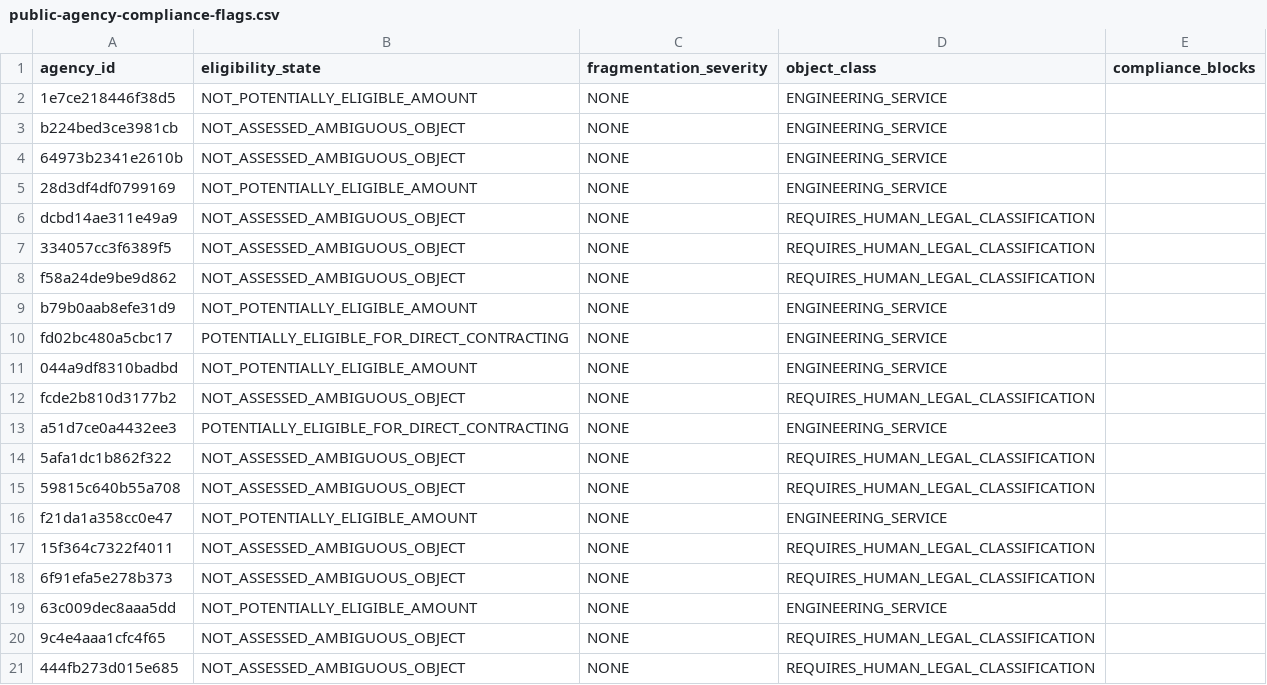
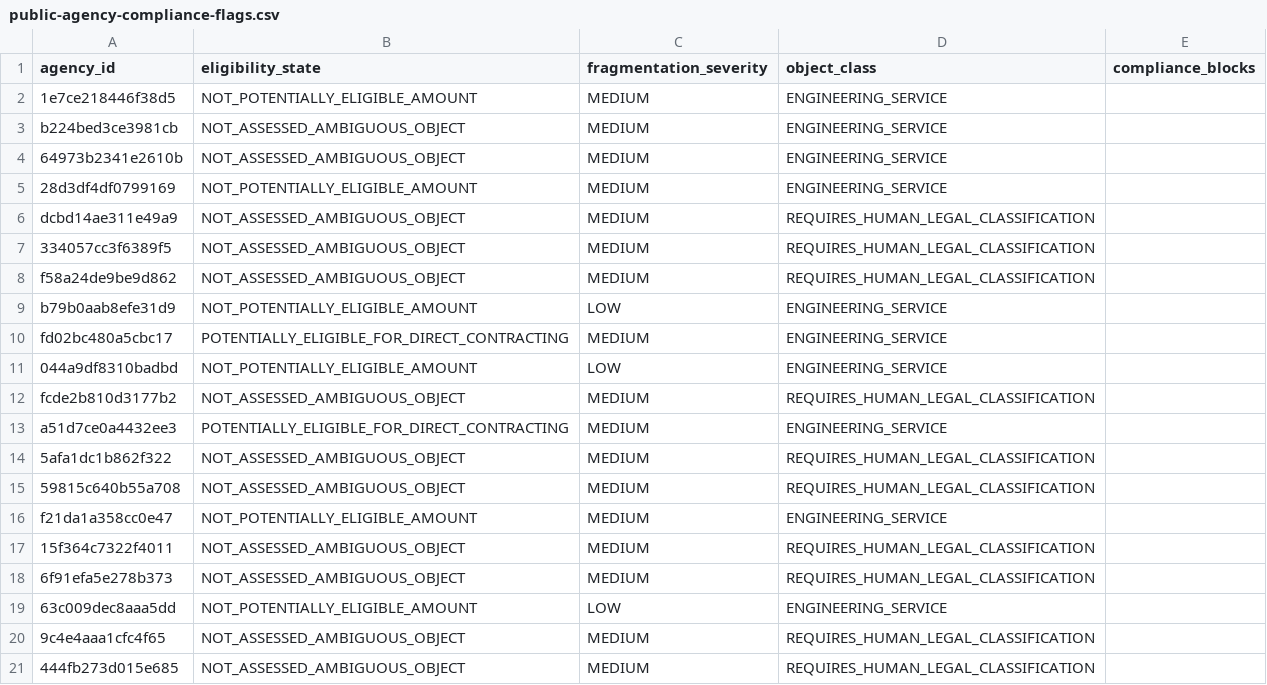
Before and after one commit to tjsasakifln/extra-cli, a CSV file: artifacts/campaigns/CONFENGE-PUBLIC-AGENCY-TECHNICAL-SERVICES-01/public-agency-compliance-flags.csv, drawn as a sheet.

```diff
--- a/artifacts/campaigns/CONFENGE-PUBLIC-AGENCY-TECHNICAL-SERVICES-01/public-agency-compliance-flags.csv
+++ b/artifacts/campaigns/CONFENGE-PUBLIC-AGENCY-TECHNICAL-SERVICES-01/public-agency-compliance-flags.csv
@@ -1,21 +1,21 @@
 agency_id,eligibility_state,fragmentation_severity,object_class,compliance_blocks
-1e7ce218446f38d5,NOT_POTENTIALLY_ELIGIBLE_AMOUNT,NONE,ENGINEERING_SERVICE,
-b224bed3ce3981cb,NOT_ASSESSED_AMBIGUOUS_OBJECT,NONE,ENGINEERING_SERVICE,
-64973b2341e2610b,NOT_ASSESSED_AMBIGUOUS_OBJECT,NONE,ENGINEERING_SERVICE,
-28d3df4df0799169,NOT_POTENTIALLY_ELIGIBLE_AMOUNT,NONE,ENGINEERING_SERVICE,
-dcbd14ae311e49a9,NOT_ASSESSED_AMBIGUOUS_OBJECT,NONE,REQUIRES_HUMAN_LEGAL_CLASSIFICATION,
-334057cc3f6389f5,NOT_ASSESSED_AMBIGUOUS_OBJECT,NONE,REQUIRES_HUMAN_LEGAL_CLASSIFICATION,
-f58a24de9be9d862,NOT_ASSESSED_AMBIGUOUS_OBJECT,NONE,REQUIRES_HUMAN_LEGAL_CLASSIFICATION,
-b79b0aab8efe31d9,NOT_POTENTIALLY_ELIGIBLE_AMOUNT,NONE,ENGINEERING_SERVICE,
-fd02bc480a5cbc17,POTENTIALLY_ELIGIBLE_FOR_DIRECT_CONTRACTING,NONE,ENGINEERING_SERVICE,
-044a9df8310badbd,NOT_POTENTIALLY_ELIGIBLE_AMOUNT,NONE,ENGINEERING_SERVICE,
-fcde2b810d3177b2,NOT_ASSESSED_AMBIGUOUS_OBJECT,NONE,REQUIRES_HUMAN_LEGAL_CLASSIFICATION,
-a51d7ce0a4432ee3,POTENTIALLY_ELIGIBLE_FOR_DIRECT_CONTRACTING,NONE,ENGINEERING_SERVICE,
-5afa1dc1b862f322,NOT_ASSESSED_AMBIGUOUS_OBJECT,NONE,REQUIRES_HUMAN_LEGAL_CLASSIFICATION,
-59815c640b55a708,NOT_ASSESSED_AMBIGUOUS_OBJECT,NONE,REQUIRES_HUMAN_LEGAL_CLASSIFICATION,
-f21da1a358cc0e47,NOT_POTENTIALLY_ELIGIBLE_AMOUNT,NONE,ENGINEERING_SERVICE,
-15f364c7322f4011,NOT_ASSESSED_AMBIGUOUS_OBJECT,NONE,REQUIRES_HUMAN_LEGAL_CLASSIFICATION,
-6f91efa5e278b373,NOT_ASSESSED_AMBIGUOUS_OBJECT,NONE,REQUIRES_HUMAN_LEGAL_CLASSIFICATION,
-63c009dec8aaa5dd,NOT_POTENTIALLY_ELIGIBLE_AMOUNT,NONE,ENGINEERING_SERVICE,
-9c4e4aaa1cfc4f65,NOT_ASSESSED_AMBIGUOUS_OBJECT,NONE,REQUIRES_HUMAN_LEGAL_CLASSIFICATION,
-444fb273d015e685,NOT_ASSESSED_AMBIGUOUS_OBJECT,NONE,REQUIRES_HUMAN_LEGAL_CLASSIFICATION,
+1e7ce218446f38d5,NOT_POTENTIALLY_ELIGIBLE_AMOUNT,MEDIUM,ENGINEERING_SERVICE,
+b224bed3ce3981cb,NOT_ASSESSED_AMBIGUOUS_OBJECT,MEDIUM,ENGINEERING_SERVICE,
+64973b2341e2610b,NOT_ASSESSED_AMBIGUOUS_OBJECT,MEDIUM,ENGINEERING_SERVICE,
+28d3df4df0799169,NOT_POTENTIALLY_ELIGIBLE_AMOUNT,MEDIUM,ENGINEERING_SERVICE,
+dcbd14ae311e49a9,NOT_ASSESSED_AMBIGUOUS_OBJECT,MEDIUM,REQUIRES_HUMAN_LEGAL_CLASSIFICATION,
+334057cc3f6389f5,NOT_ASSESSED_AMBIGUOUS_OBJECT,MEDIUM,REQUIRES_HUMAN_LEGAL_CLASSIFICATION,
+f58a24de9be9d862,NOT_ASSESSED_AMBIGUOUS_OBJECT,MEDIUM,REQUIRES_HUMAN_LEGAL_CLASSIFICATION,
+b79b0aab8efe31d9,NOT_POTENTIALLY_ELIGIBLE_AMOUNT,LOW,ENGINEERING_SERVICE,
+fd02bc480a5cbc17,POTENTIALLY_ELIGIBLE_FOR_DIRECT_CONTRACTING,MEDIUM,ENGINEERING_SERVICE,
+044a9df8310badbd,NOT_POTENTIALLY_ELIGIBLE_AMOUNT,LOW,ENGINEERING_SERVICE,
+fcde2b810d3177b2,NOT_ASSESSED_AMBIGUOUS_OBJECT,MEDIUM,REQUIRES_HUMAN_LEGAL_CLASSIFICATION,
+a51d7ce0a4432ee3,POTENTIALLY_ELIGIBLE_FOR_DIRECT_CONTRACTING,MEDIUM,ENGINEERING_SERVICE,
+5afa1dc1b862f322,NOT_ASSESSED_AMBIGUOUS_OBJECT,MEDIUM,REQUIRES_HUMAN_LEGAL_CLASSIFICATION,
+59815c640b55a708,NOT_ASSESSED_AMBIGUOUS_OBJECT,MEDIUM,REQUIRES_HUMAN_LEGAL_CLASSIFICATION,
+f21da1a358cc0e47,NOT_POTENTIALLY_ELIGIBLE_AMOUNT,MEDIUM,ENGINEERING_SERVICE,
+15f364c7322f4011,NOT_ASSESSED_AMBIGUOUS_OBJECT,MEDIUM,REQUIRES_HUMAN_LEGAL_CLASSIFICATION,
+6f91efa5e278b373,NOT_ASSESSED_AMBIGUOUS_OBJECT,MEDIUM,REQUIRES_HUMAN_LEGAL_CLASSIFICATION,
+63c009dec8aaa5dd,NOT_POTENTIALLY_ELIGIBLE_AMOUNT,LOW,ENGINEERING_SERVICE,
+9c4e4aaa1cfc4f65,NOT_ASSESSED_AMBIGUOUS_OBJECT,MEDIUM,REQUIRES_HUMAN_LEGAL_CLASSIFICATION,
+444fb273d015e685,NOT_ASSESSED_AMBIGUOUS_OBJECT,MEDIUM,REQUIRES_HUMAN_LEGAL_CLASSIFICATION,
```
Also changed, not shown: artifacts/campaigns/CONFENGE-PUBLIC-AGENCY-TECHNICAL-SERVICES-01/public-agency-leads.csv, artifacts/campaigns/CONFENGE-PUBLIC-AGENCY-TECHNICAL-SERVICES-01/public-agency-outreach-queue.csv, 7 other files.
